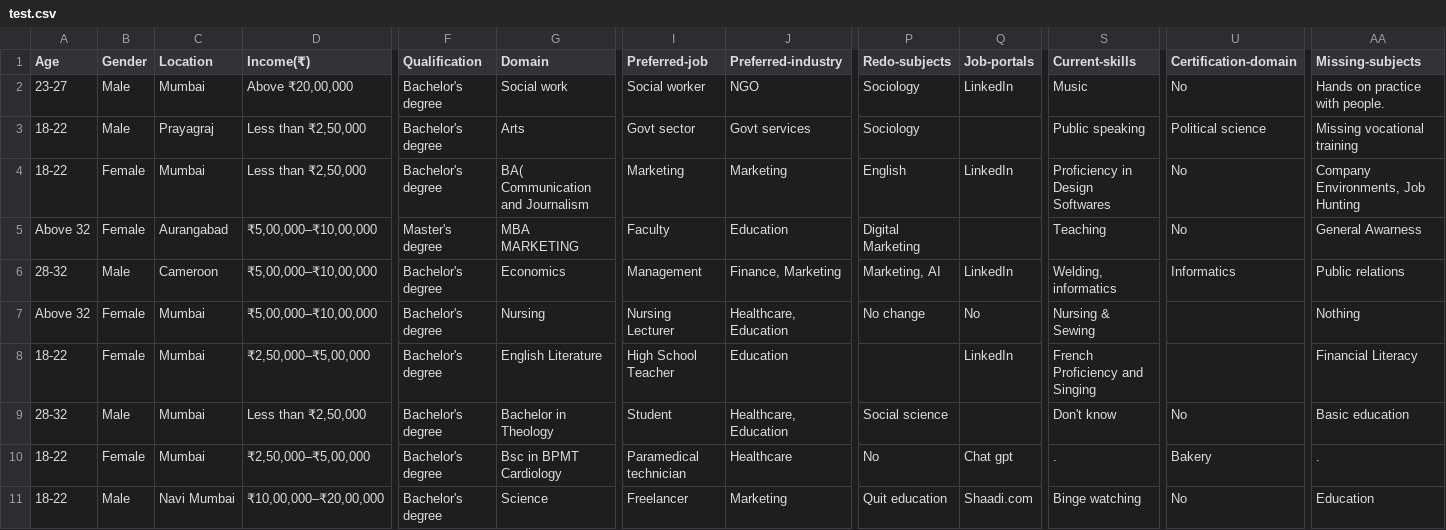
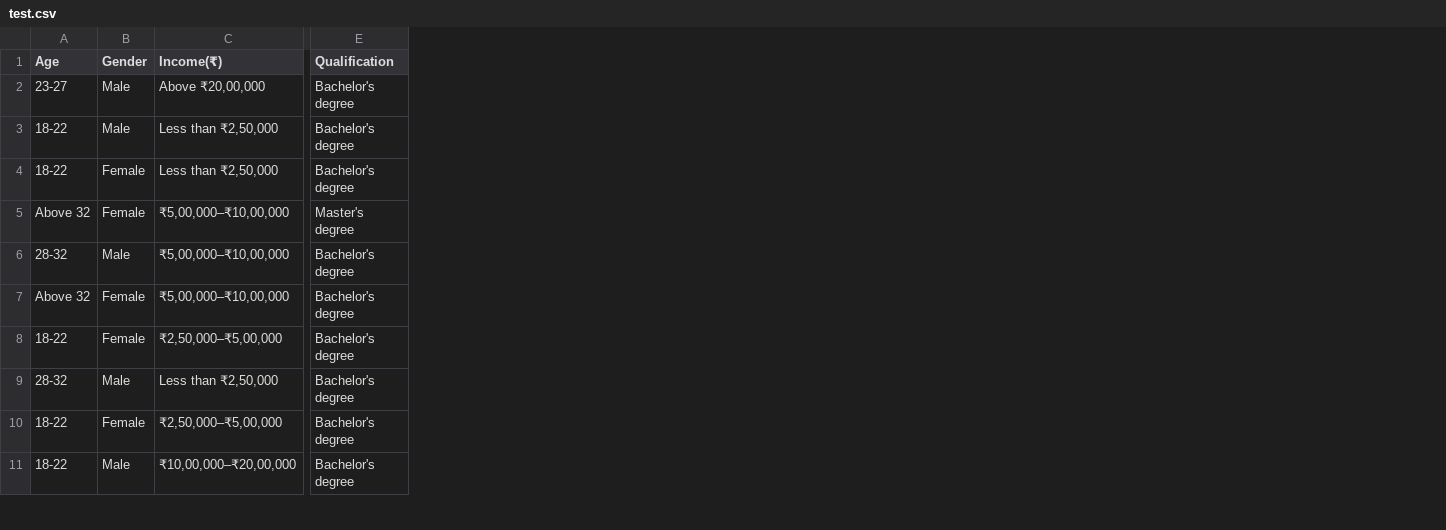
Before and after one commit to singh-nilesh/ds-project, a CSV file: src/components/artifact/test.csv, drawn as a sheet; only a part is shown, gaps mark what is left out; the diff names each change by its address in the sheet, - before the commit and + after, or states it on an @@ line.

Commit message:
seprate extra data cols

```diff
--- a/src/components/artifact/test.csv
+++ b/src/components/artifact/test.csv
-column C (Location), rows 2-11: Mumbai | Prayagraj | Mumbai | Aurangabad | Cameroon | Mumbai | Mumbai | Mumbai | Mumbai | Navi Mumbai
-column G (Domain), rows 2-11: Social work | Arts | BA( Communication and Journalism | MBA MARKETING | Economics | Nursing | English Literature | Bachelor in Theology | Bsc in BPMT Cardiology | Science
-column I (Preferred-job), rows 2-11: Social worker | Govt sector | Marketing | Faculty | Management | Nursing Lecturer | High School Teacher | Student | Paramedical technician | Freelancer
-column J (Preferred-industry), rows 2-11: NGO | Govt services | Marketing | Education | Finance, Marketing | Healthcare, Education | Education | Healthcare, Education | Healthcare | Marketing
-column P (Redo-subjects), rows 2-11: Sociology | Sociology | English | Digital Marketing | Marketing, AI | No change |  | Social science | No | Quit education
-column Q (Job-portals), rows 2-11: LinkedIn |  | LinkedIn |  | LinkedIn | No | LinkedIn |  | Chat gpt | Shaadi.com
-column S (Current-skills), rows 2-11: Music | Public speaking | Proficiency in Design Softwares | Teaching | Welding, informatics | Nursing & Sewing | French Proficiency and Singing | Don't know | . | Binge watching
-column U (Certification-domain), rows 2-11: No | Political science | No | No | Informatics |  |  | No | Bakery | No
-column AA (Missing-subjects), rows 2-11: Hands on practice with people. | Missing vocational training | Company Environments, Job Hunting | General Awarness | Public relations | Nothing | Financial Literacy | Basic education | . | Education
```
Also changed, not shown: 5 other files.
